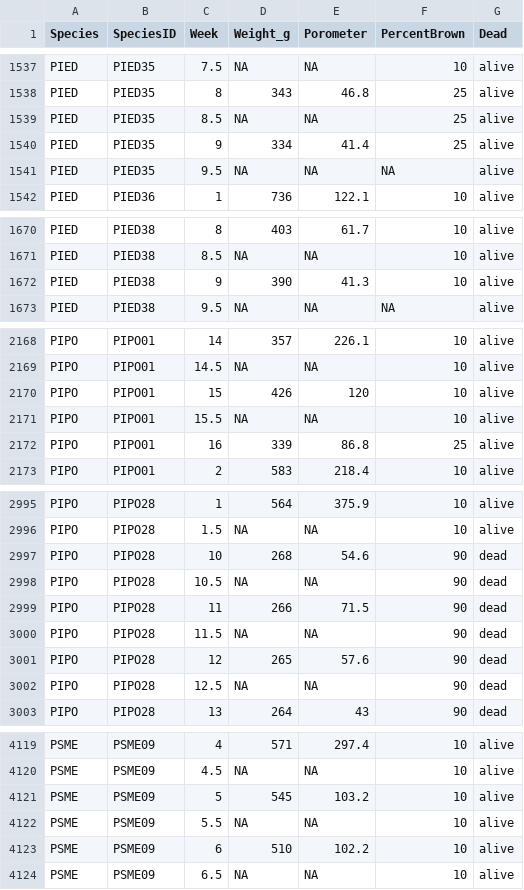
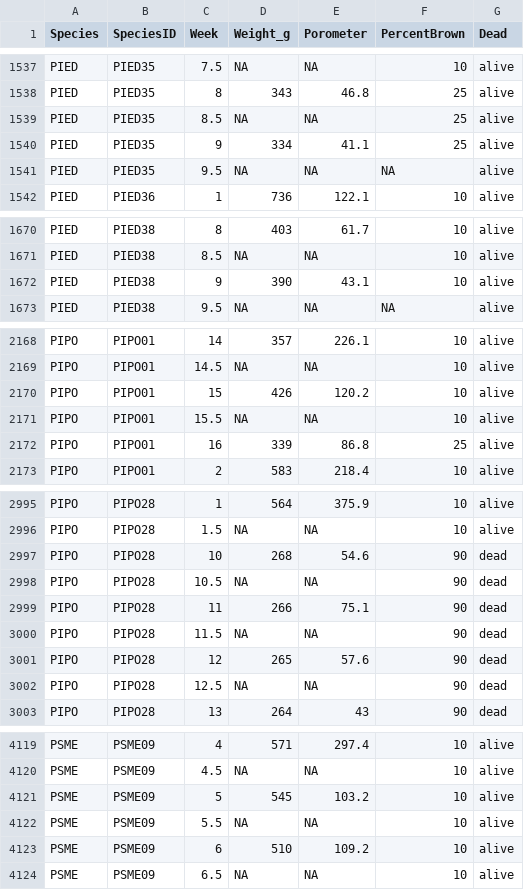
Before and after one commit to alexandralalor/HeatwaveProject, a CSV file: data_clean/Phase1_Plants.csv, drawn as a sheet; only a part is shown, gaps mark what is left out; the diff covers the shown part only.

Commit message:
QAQC porometer

```diff
--- a/data_clean/Phase1_Plants.csv
+++ b/data_clean/Phase1_Plants.csv
@@ -1539,3 +1539,3 @@ PIED,PIED35,8,343,46.8,25,alive
 PIED,PIED35,8.5,NA,NA,25,alive
-PIED,PIED35,9,334,41.4,25,alive
+PIED,PIED35,9,334,41.1,25,alive
 PIED,PIED35,9.5,NA,NA,NA,alive
@@ -1671,3 +1671,3 @@ PIED,PIED38,8,403,61.7,10,alive
 PIED,PIED38,8.5,NA,NA,10,alive
-PIED,PIED38,9,390,41.3,10,alive
+PIED,PIED38,9,390,43.1,10,alive
 PIED,PIED38,9.5,NA,NA,NA,alive
@@ -2169,3 +2169,3 @@ PIPO,PIPO01,14,357,226.1,10,alive
 PIPO,PIPO01,14.5,NA,NA,10,alive
-PIPO,PIPO01,15,426,120,10,alive
+PIPO,PIPO01,15,426,120.2,10,alive
 PIPO,PIPO01,15.5,NA,NA,10,alive
@@ -2998,3 +2998,3 @@ PIPO,PIPO28,10,268,54.6,90,dead
 PIPO,PIPO28,10.5,NA,NA,90,dead
-PIPO,PIPO28,11,266,71.5,90,dead
+PIPO,PIPO28,11,266,75.1,90,dead
 PIPO,PIPO28,11.5,NA,NA,90,dead
@@ -4122,3 +4122,3 @@ PSME,PSME09,5,545,103.2,10,alive
 PSME,PSME09,5.5,NA,NA,10,alive
-PSME,PSME09,6,510,102.2,10,alive
+PSME,PSME09,6,510,109.2,10,alive
 PSME,PSME09,6.5,NA,NA,10,alive
```
Also changed, not shown: 4 edited cells elsewhere in this file, 2 other files.
